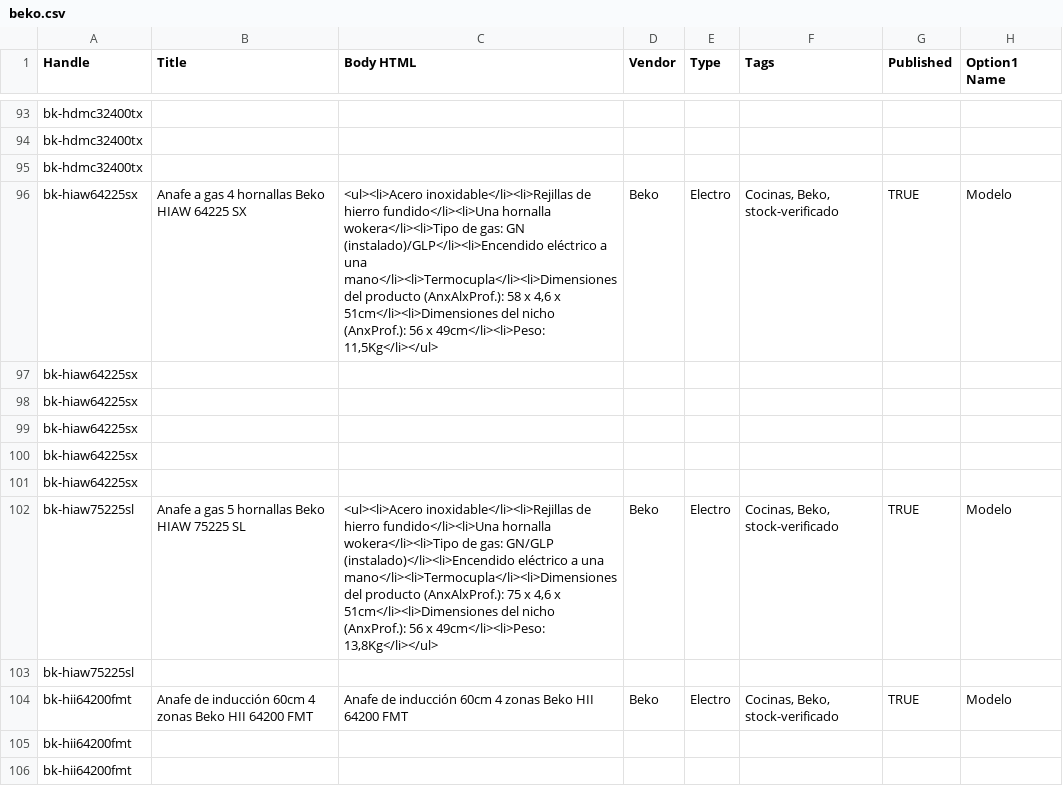
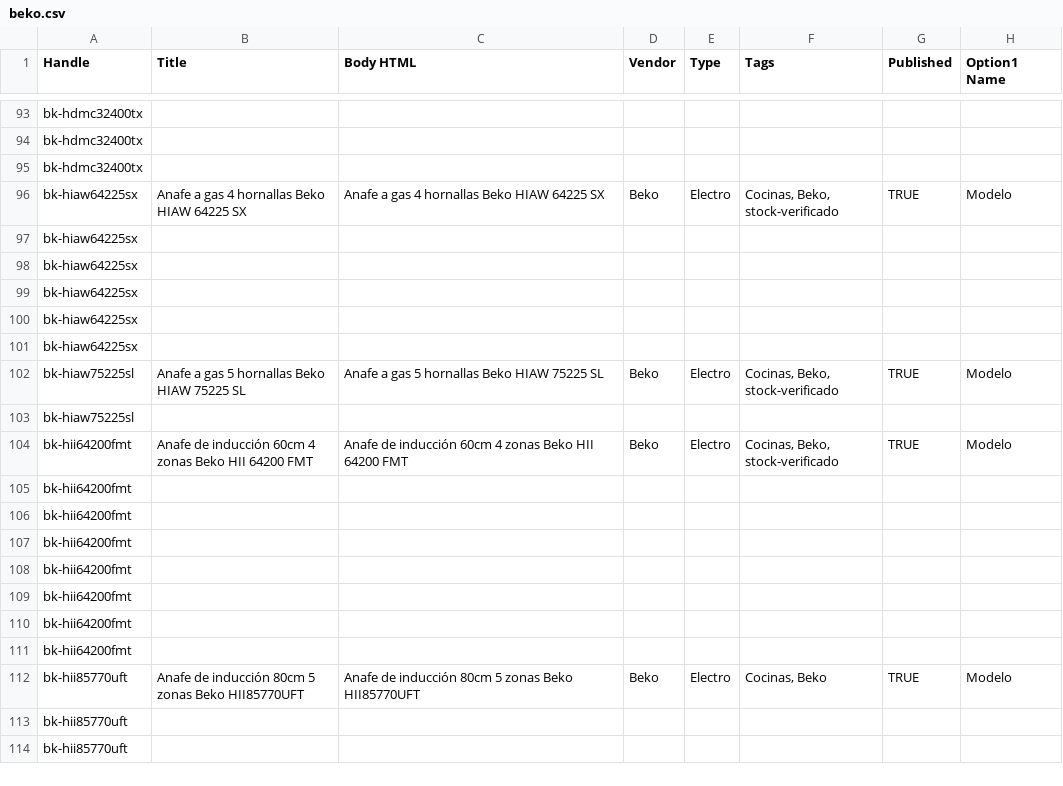
Before and after one commit to directiva-edifica/edifica-sync, a CSV file: respaldos/beko.csv, drawn as a sheet; only a part is shown, gaps mark what is left out; the shorter side is filled out with more unchanged rows; the diff names each change by its address in the sheet, - before the commit and + after, or states it on an @@ line.

```diff
--- a/respaldos/beko.csv
+++ b/respaldos/beko.csv
-C96 (Body HTML): <ul><li>Acero inoxidable</li><li>Rejillas de hierro fundido</li><li>Una hornalla wokera</li><li>Tipo de gas: GN (instalado)/GLP</li><li>Encendido eléctrico a una mano</li><li>Termocupla</li><li>Dimensiones del producto (AnxAlxProf.): 58 x 4,6 x 51cm</li><li>Dimensiones del nicho (AnxProf.): 56 x 49cm</li><li>Peso: 11,5Kg</li></ul>
+C96 (Body HTML): Anafe a gas 4 hornallas Beko HIAW 64225 SX
-C102 (Body HTML): <ul><li>Acero inoxidable</li><li>Rejillas de hierro fundido</li><li>Una hornalla wokera</li><li>Tipo de gas: GN/GLP (instalado)</li><li>Encendido eléctrico a una mano</li><li>Termocupla</li><li>Dimensiones del producto (AnxAlxProf.): 75 x 4,6 x 51cm</li><li>Dimensiones del nicho (AnxProf.): 56 x 49cm</li><li>Peso: 13,8Kg</li></ul>
+C102 (Body HTML): Anafe a gas 5 hornallas Beko HIAW 75225 SL
```
Also changed, not shown: respaldos/historial_cotizacion.csv, respaldos/iluminica.csv, 10 other files.
